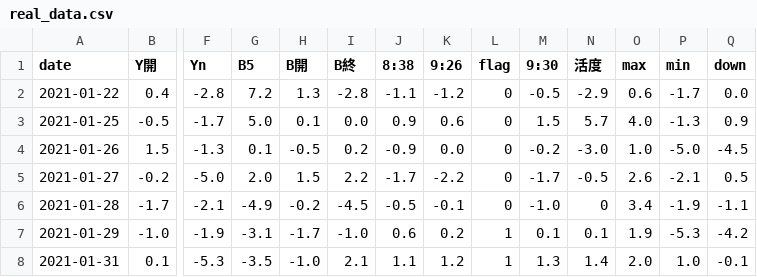
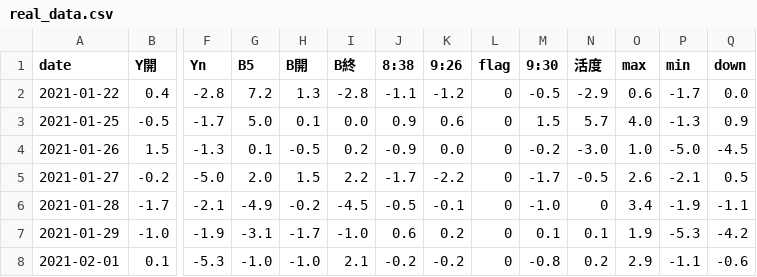
Before and after one commit to temt-ceo/work, a CSV file: public_html/cgi-bin/saved_data/real_data.csv, drawn as a sheet; only a part is shown, gaps mark what is left out; removed rows and columns are numbered as before the commit, all else as after; rows hold the shown columns only; the diff names each change by its address in the sheet, - before the commit and + after, or states it on an @@ line.

```diff
--- a/public_html/cgi-bin/saved_data/real_data.csv
+++ b/public_html/cgi-bin/saved_data/real_data.csv
-L7 (flag): 1
+L7 (flag): 0
-row 8: 2021-01-31 | 0.1 | -5.3 | -3.5 | -1.0 | 2.1 | 1.1 | 1.2 | 1 | 1.3 | 1.4 | 2.0 | 1.0 | -0.1
+row 8: 2021-02-01 | 0.1 | -5.3 | -1.0 | -1.0 | 2.1 | -0.2 | -0.2 | 0 | -0.8 | 0.2 | 2.9 | -1.1 | -0.6
```
Also changed, not shown: public_html/cgi-bin/saved_data/real_data_backup.csv, 6 other files.
